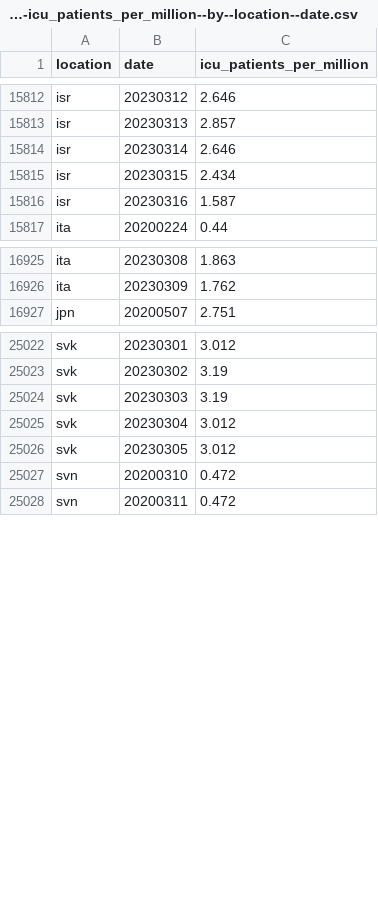
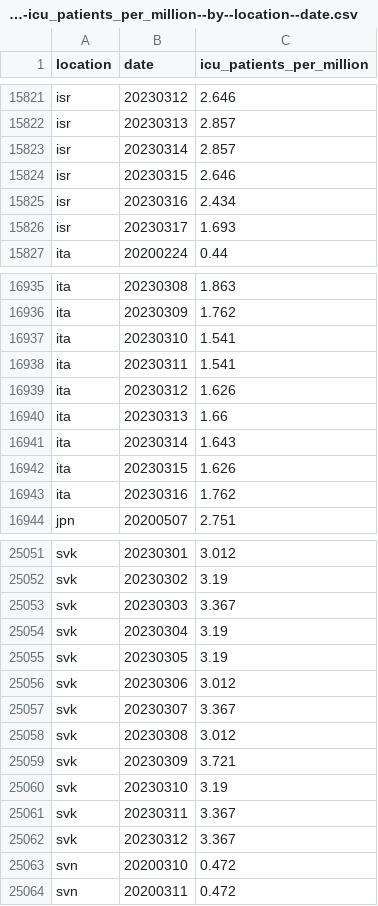
Before and after one commit to open-numbers/ddf--owid--covid_19, a CSV file: ddf--datapoints--icu_patients_per_million--by--location--date.csv, drawn as a sheet; only a part is shown, gaps mark what is left out; the diff covers the shown part only.

```diff
--- a/ddf--datapoints--icu_patients_per_million--by--location--date.csv
+++ b/ddf--datapoints--icu_patients_per_million--by--location--date.csv
@@ -15813,5 +15822,6 @@ isr,20230312,2.646
 isr,20230313,2.857
-isr,20230314,2.646
-isr,20230315,2.434
-isr,20230316,1.587
+isr,20230314,2.857
+isr,20230315,2.646
+isr,20230316,2.434
+isr,20230317,1.693
 ita,20200224,0.44
@@ -16926,2 +16936,9 @@ ita,20230308,1.863
 ita,20230309,1.762
+ita,20230310,1.541
+ita,20230311,1.541
+ita,20230312,1.626
+ita,20230313,1.66
+ita,20230314,1.643
+ita,20230315,1.626
+ita,20230316,1.762
 jpn,20200507,2.751
@@ -25023,5 +25052,12 @@ svk,20230301,3.012
 svk,20230302,3.19
-svk,20230303,3.19
-svk,20230304,3.012
-svk,20230305,3.012
+svk,20230303,3.367
+svk,20230304,3.19
+svk,20230305,3.19
+svk,20230306,3.012
+svk,20230307,3.367
+svk,20230308,3.012
+svk,20230309,3.721
+svk,20230310,3.19
+svk,20230311,3.367
+svk,20230312,3.367
 svn,20200310,0.472
```
Also changed, not shown: 30 added rows and 19 edited cells elsewhere in this file, ddf--datapoints--hosp_patients--by--location--date.csv, ddf--datapoints--hosp_patients_per_million--by--location--date.csv, 12 other files.
